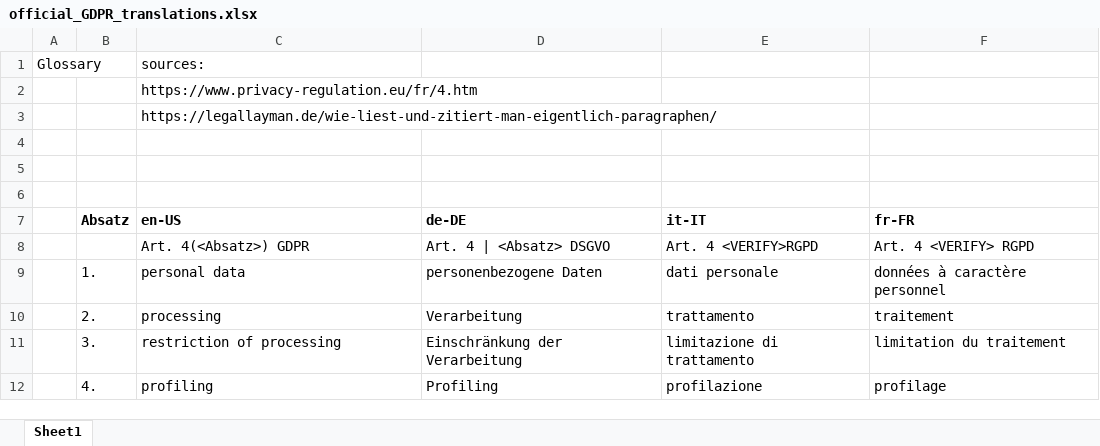
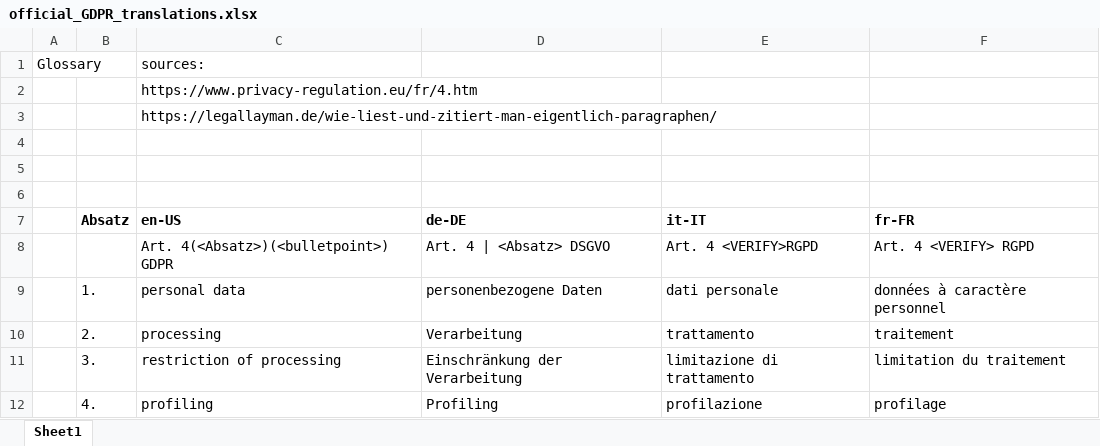
Before and after one commit to trapeze-project/trapeze-dashboard, an Excel workbook: lang/official_GDPR_translations.xlsx, sheet Sheet1, drawn as a sheet; only a part is shown; values as stored, in another font and other column widths than the file's, no borders; the diff names each change by its address in the sheet, - before the commit and + after, or states it on an @@ line.

Commit message:
update GDPR translations

```diff
--- a/lang/official_GDPR_translations.xlsx (sheet Sheet1)
+++ b/lang/official_GDPR_translations.xlsx (sheet Sheet1)
-C8 (en-US): Art. 4(<Absatz>) GDPR
+C8 (en-US): Art. 4(<Absatz>)(<bulletpoint>) GDPR
```
